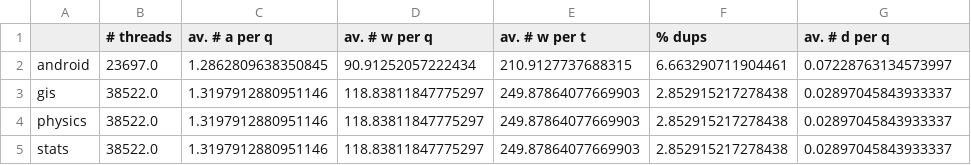
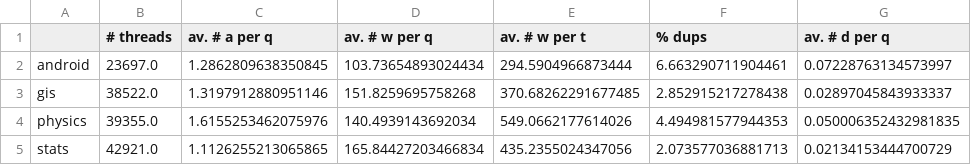
Before and after one commit to AntoineRodriguez/mixkmeans, a CSV file: stats_reproduction/statistics_hoogeveen.csv, drawn as a sheet.

Commit message:
update hoogeveen and correct reproduction

```diff
--- a/stats_reproduction/statistics_hoogeveen.csv
+++ b/stats_reproduction/statistics_hoogeveen.csv
@@ -1,5 +1,5 @@
 ,# threads,av. # a per q,av. # w per q,av. # w per t,% dups,av. # d per q
-android,23697.0,1.2862809638350845,90.91252057222434,210.9127737688315,6.663290711904461,0.07228763134573997
-gis,38522.0,1.3197912880951146,118.83811847775297,249.87864077669903,2.852915217278438,0.02897045843933337
-physics,38522.0,1.3197912880951146,118.83811847775297,249.87864077669903,2.852915217278438,0.02897045843933337
-stats,38522.0,1.3197912880951146,118.83811847775297,249.87864077669903,2.852915217278438,0.02897045843933337
+android,23697.0,1.2862809638350845,103.73654893024434,294.5904966873444,6.663290711904461,0.07228763134573997
+gis,38522.0,1.3197912880951146,151.8259695758268,370.68262291677485,2.852915217278438,0.02897045843933337
+physics,39355.0,1.6155253462075976,140.4939143692034,549.0662177614026,4.494981577944353,0.050006352432981835
+stats,42921.0,1.1126255213065865,165.84427203466834,435.2355024347056,2.073577036881713,0.02134153444700729
```
Also changed, not shown: 2 other files.
